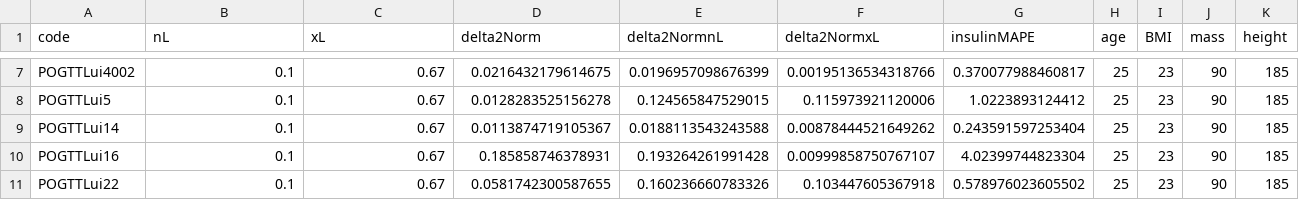
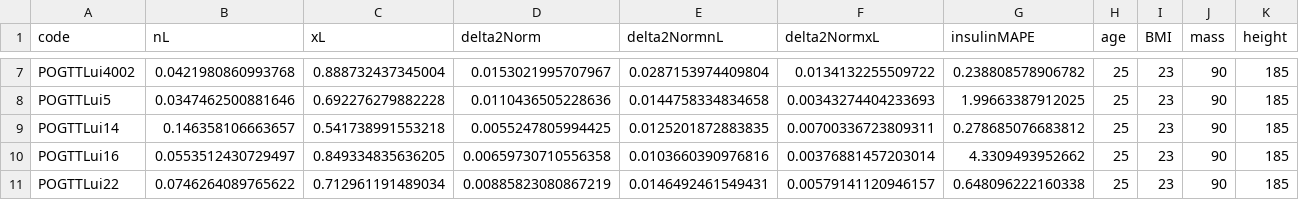
Before and after one commit to alexmchughnz/Insulin-Modelling, a CSV file: Results/OGTTLuitable.csv, drawn as a sheet; only a part is shown, gaps mark what is left out; the diff covers the shown part only; the diff names each change by its address in the sheet, - before the commit and + after, or states it on an @@ line.

Commit message:
Added correct insulin input to nL/xL fitting.

```diff
--- a/Results/OGTTLuitable.csv
+++ b/Results/OGTTLuitable.csv
-B7 (nL): 0.1
+B7 (nL): 0.0421980860993768
-C7 (xL): 0.67
+C7 (xL): 0.888732437345004
-D7 (delta2Norm): 0.0216432179614675
+D7 (delta2Norm): 0.0153021995707967
-E7 (delta2NormnL): 0.0196957098676399
+E7 (delta2NormnL): 0.0287153974409804
-F7 (delta2NormxL): 0.00195136534318766
+F7 (delta2NormxL): 0.0134132255509722
-G7 (insulinMAPE): 0.370077988460817
+G7 (insulinMAPE): 0.238808578906782
-B8 (nL): 0.1
+B8 (nL): 0.0347462500881646
-C8 (xL): 0.67
+C8 (xL): 0.692276279882228
-D8 (delta2Norm): 0.0128283525156278
+D8 (delta2Norm): 0.0110436505228636
-E8 (delta2NormnL): 0.124565847529015
+E8 (delta2NormnL): 0.0144758334834658
-F8 (delta2NormxL): 0.115973921120006
+F8 (delta2NormxL): 0.00343274404233693
-G8 (insulinMAPE): 1.0223893124412
+G8 (insulinMAPE): 1.99663387912025
-B9 (nL): 0.1
+B9 (nL): 0.146358106663657
-C9 (xL): 0.67
+C9 (xL): 0.541738991553218
-D9 (delta2Norm): 0.0113874719105367
+D9 (delta2Norm): 0.0055247805994425
-E9 (delta2NormnL): 0.0188113543243588
+E9 (delta2NormnL): 0.0125201872883835
-F9 (delta2NormxL): 0.00878444521649262
+F9 (delta2NormxL): 0.00700336723809311
-G9 (insulinMAPE): 0.243591597253404
+G9 (insulinMAPE): 0.278685076683812
-B10 (nL): 0.1
+B10 (nL): 0.0553512430729497
-C10 (xL): 0.67
+C10 (xL): 0.849334835636205
-D10 (delta2Norm): 0.185858746378931
+D10 (delta2Norm): 0.00659730710556358
-E10 (delta2NormnL): 0.193264261991428
+E10 (delta2NormnL): 0.0103660390976816
-F10 (delta2NormxL): 0.00999858750767107
+F10 (delta2NormxL): 0.00376881457203014
-G10 (insulinMAPE): 4.02399744823304
+G10 (insulinMAPE): 4.3309493952662
-B11 (nL): 0.1
+B11 (nL): 0.0746264089765622
-C11 (xL): 0.67
+C11 (xL): 0.712961191489034
-D11 (delta2Norm): 0.0581742300587655
+D11 (delta2Norm): 0.00885823080867219
-E11 (delta2NormnL): 0.160236660783326
+E11 (delta2NormnL): 0.0146492461549431
-F11 (delta2NormxL): 0.103447605367918
+F11 (delta2NormxL): 0.00579141120946157
-G11 (insulinMAPE): 0.578976023605502
+G11 (insulinMAPE): 0.648096222160338
```
Also changed, not shown: 48 edited cells elsewhere in this file, 4 other files.
